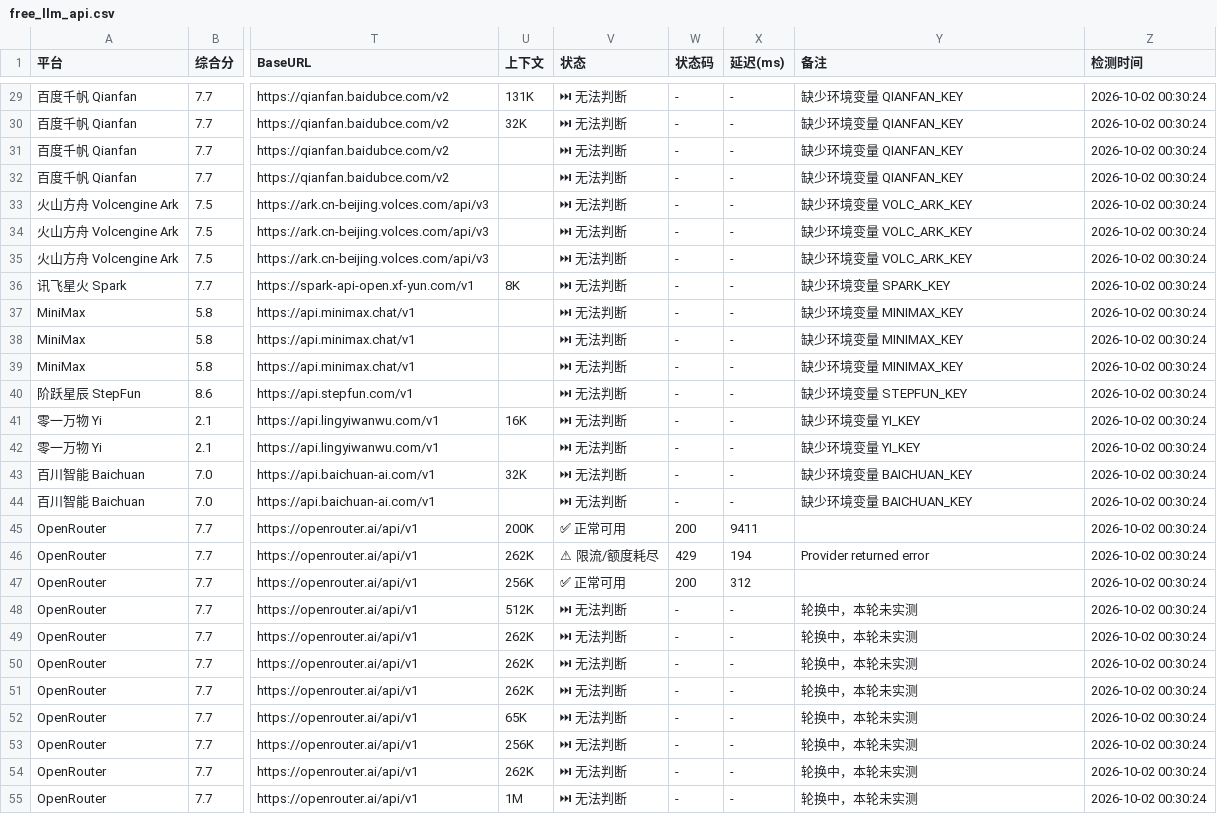
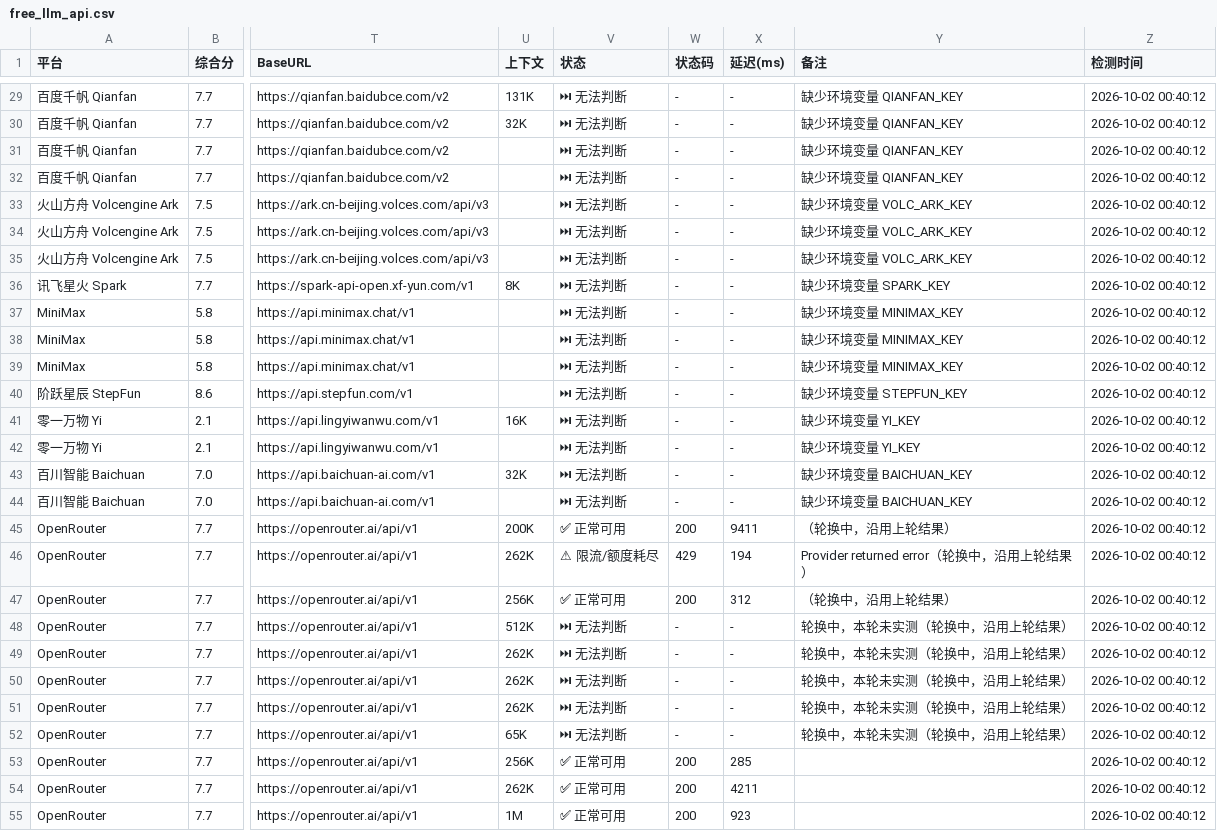
Before and after one commit to lifejx/free-llm-api-list, a CSV file: free_llm_api.csv, drawn as a sheet; only a part is shown, gaps mark what is left out; the diff covers the shown part only; the diff names each change by its address in the sheet, - before the commit and + after, or states it on an @@ line.

```diff
--- a/free_llm_api.csv
+++ b/free_llm_api.csv
-Z29:Z55 (检测时间): 2026-10-02 00:30:24
+Z29:Z55 (检测时间): 2026-10-02 00:40:12
-Y45 (备注): (empty)
+Y45 (备注): （轮换中，沿用上轮结果）
-Y46 (备注): Provider returned error
+Y46 (备注): Provider returned error（轮换中，沿用上轮结果）
-Y47 (备注): (empty)
+Y47 (备注): （轮换中，沿用上轮结果）
-Y48:Y52 (备注): 轮换中，本轮未实测
+Y48:Y52 (备注): 轮换中，本轮未实测（轮换中，沿用上轮结果）
-V53:V55 (状态): ⏭ 无法判断
+V53:V55 (状态): ✅ 正常可用
-W53:W55 (状态码): -
+W53:W55 (状态码): 200
-X53 (延迟(ms)): -
+X53 (延迟(ms)): 285
-Y53:Y55 (备注): 轮换中，本轮未实测
+Y53:Y55 (备注): (empty)
-X54 (延迟(ms)): -
+X54 (延迟(ms)): 4211
-X55 (延迟(ms)): -
+X55 (延迟(ms)): 923
```
Also changed, not shown: 98 edited cells elsewhere in this file, 6 other files.
